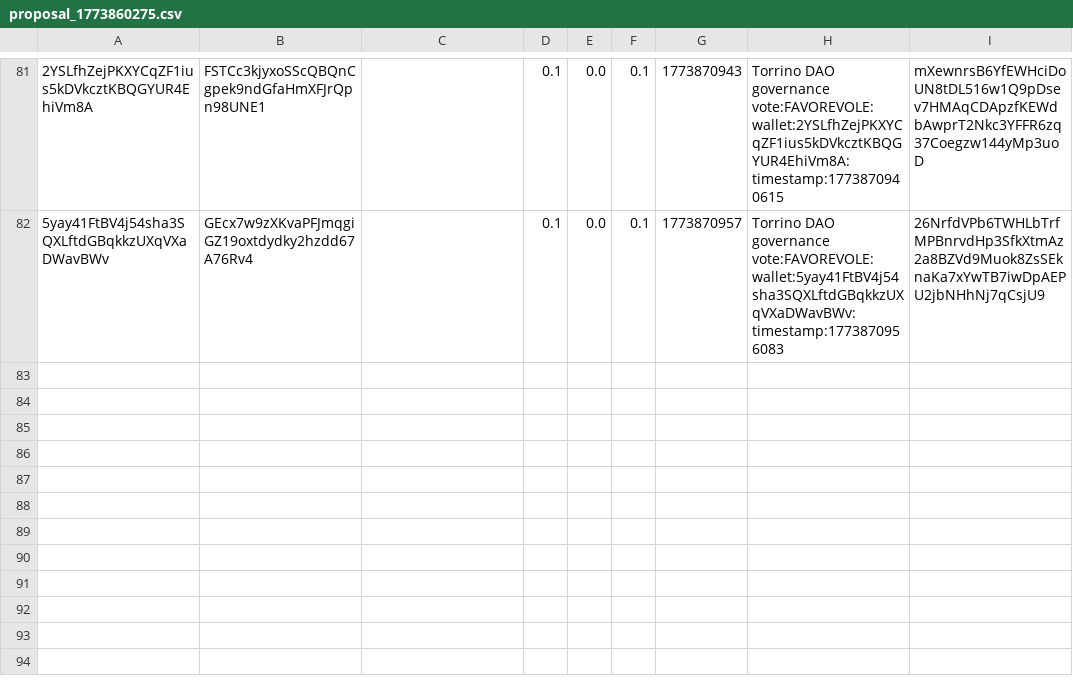
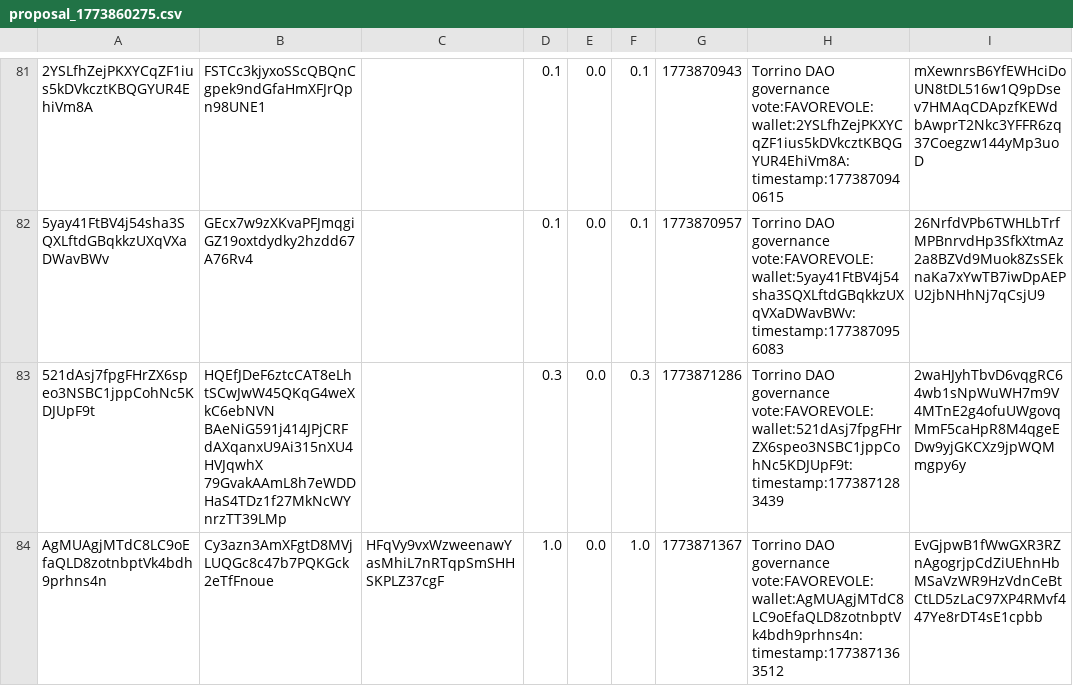
Before and after one commit to Happydao/torrino-dao-voting-core, a CSV file: data/proposal_1773860275.csv, drawn as a sheet; only a part is shown, gaps mark what is left out; ↵ is a line break in a cell; the diff covers the shown part only; the diff names each change by its address in the sheet, - before the commit and + after, or states it on an @@ line.

Commit message:
voting in progress 1773860275

```diff
--- a/data/proposal_1773860275.csv
+++ b/data/proposal_1773860275.csv
+row 83: 521dAsj7fpgFHrZX6speo3NSBC1jppCohNc5KDJUpF9t | HQEfJDeF6ztcCAT8eLhtSCwJwW45QKqG4weXkC6ebNVN ↵ BAeNiG591j414JPjCRFdAXqanxU9Ai315nXU4HVJqwhX ↵ 79GvakAAmL8h7eWDDHaS4TDz1f27MkNcWYnrzTT39LMp |  | 0.3 | 0.0 | 0.3 | 1773871286 | Torrino DAO governance vote:FAVOREVOLE:wallet:521dAsj7fpgFHrZX6speo3NSBC1jppCohNc5KDJUpF9t:timestamp:1773871283439 | 2waHJyhTbvD6vqgRC64wb1sNpWuWH7m9V4MTnE2g4ofuUWgovqMmF5caHpR8M4qgeEDw9yjGKCXz9jpWQMmgpy6y
+row 84: AgMUAgjMTdC8LC9oEfaQLD8zotnbptVk4bdh9prhns4n | Cy3azn3AmXFgtD8MVjLUQGc8c47b7PQKGck2eTfFnoue | HFqVy9vxWzweenawYasMhiL7nRTqpSmSHHSKPLZ37cgF | 1.0 | 0.0 | 1.0 | 1773871367 | Torrino DAO governance vote:FAVOREVOLE:wallet:AgMUAgjMTdC8LC9oEfaQLD8zotnbptVk4bdh9prhns4n:timestamp:1773871363512 | EvGjpwB1fWwGXR3RZnAgogrjpCdZiUEhnHbMSaVzWR9HzVdnCeBtCtLD5zLaC97XP4RMvf447Ye8rDT4sE1cpbb
```
Also changed, not shown: 2 added rows and 5 edited cells elsewhere in this file.
